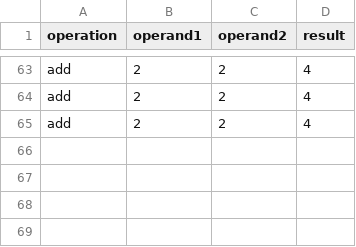
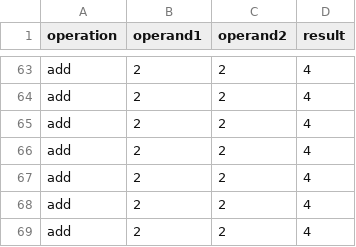
Before and after one commit to fa328/IS601midterms-spring2025, a CSV file: calculations_history.csv, drawn as a sheet; only a part is shown, gaps mark what is left out.

```diff
--- a/calculations_history.csv
+++ b/calculations_history.csv
@@ -65 +65,5 @@ add,2,2,4
 add,2,2,4
+add,2,2,4
+add,2,2,4
+add,2,2,4
+add,2,2,4
```
Also changed, not shown: 1 other file.
